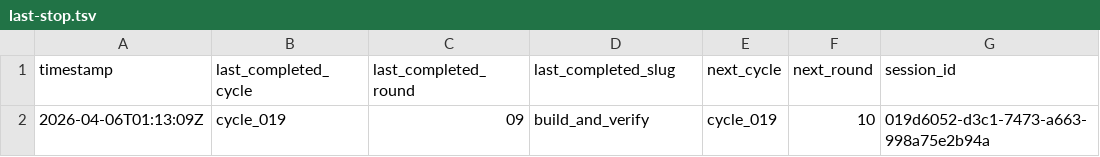
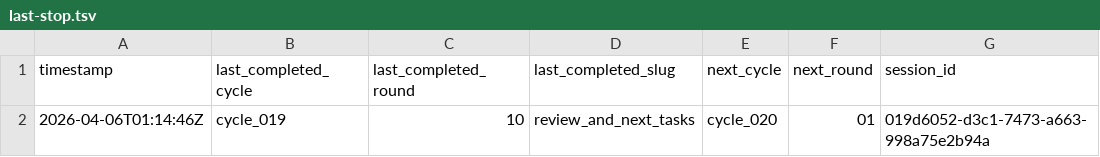
Before and after one commit to lachlanchen/LazyEarn, a TSV file: references/wealth-engine/last-stop.tsv, drawn as a sheet; removed rows and columns are numbered as before the commit, all else as after; the diff names each change by its address in the sheet, - before the commit and + after, or states it on an @@ line.

```diff
--- a/references/wealth-engine/last-stop.tsv
+++ b/references/wealth-engine/last-stop.tsv
-row 2: 2026-04-06T01:13:09Z | cycle_019 | 09 | build_and_verify | cycle_019 | 10 | 019d6052-d3c1-7473-a663-998a75e2b94a
+row 2: 2026-04-06T01:14:46Z | cycle_019 | 10 | review_and_next_tasks | cycle_020 | 01 | 019d6052-d3c1-7473-a663-998a75e2b94a
```
Also changed, not shown: references/wealth-engine/knowledge/source-ledger.tsv, references/wealth-engine/state.tsv, 5 other files.
